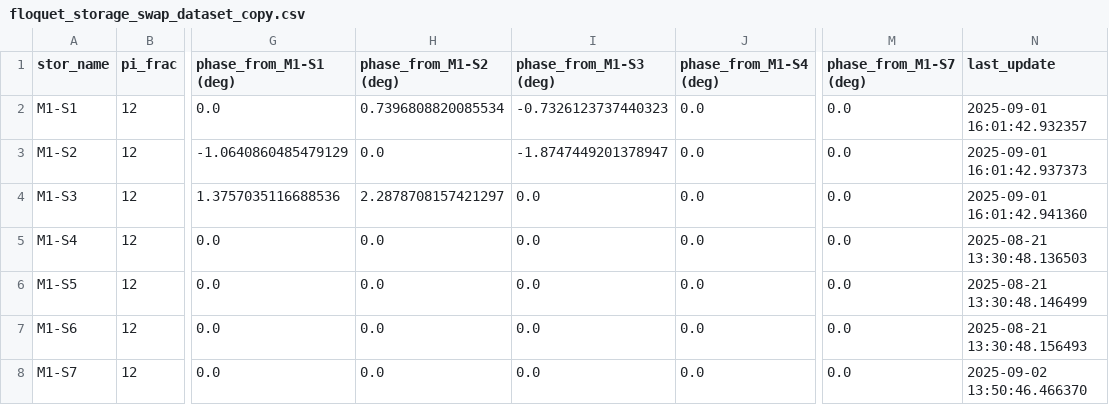
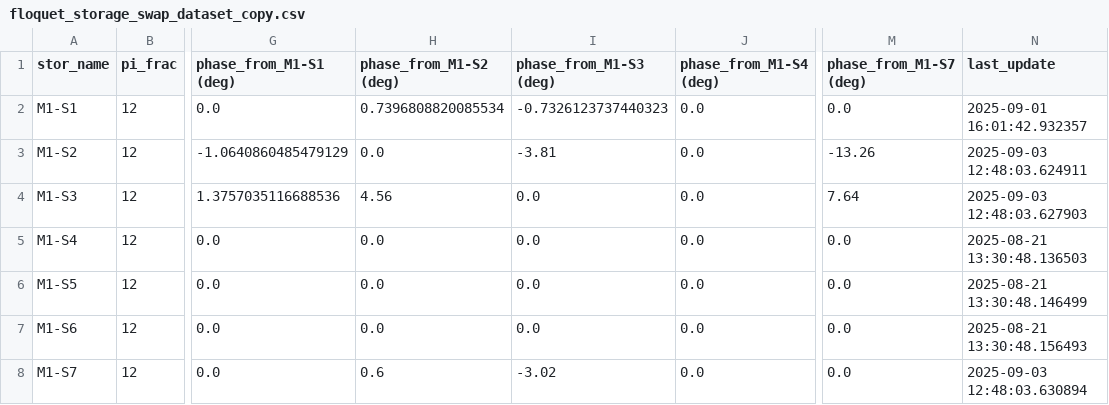
Before and after one commit to SchusterLab/multimode_expts, a CSV file: floquet_storage_swap_dataset_copy.csv, drawn as a sheet; only a part is shown, gaps mark what is left out; the diff names each change by its address in the sheet, - before the commit and + after, or states it on an @@ line.

```diff
--- a/floquet_storage_swap_dataset_copy.csv
+++ b/floquet_storage_swap_dataset_copy.csv
-I3 (phase_from_M1-S3 (deg)): -1.8747449201378947
+I3 (phase_from_M1-S3 (deg)): -3.81
-M3 (phase_from_M1-S7 (deg)): 0.0
+M3 (phase_from_M1-S7 (deg)): -13.26
-N3 (last_update): 2025-09-01 16:01:42.937373
+N3 (last_update): 2025-09-03 12:48:03.624911
-H4 (phase_from_M1-S2 (deg)): 2.2878708157421297
+H4 (phase_from_M1-S2 (deg)): 4.56
-M4 (phase_from_M1-S7 (deg)): 0.0
+M4 (phase_from_M1-S7 (deg)): 7.64
-N4 (last_update): 2025-09-01 16:01:42.941360
+N4 (last_update): 2025-09-03 12:48:03.627903
-H8 (phase_from_M1-S2 (deg)): 0.0
+H8 (phase_from_M1-S2 (deg)): 0.6
-I8 (phase_from_M1-S3 (deg)): 0.0
+I8 (phase_from_M1-S3 (deg)): -3.02
-N8 (last_update): 2025-09-02 13:50:46.466370
+N8 (last_update): 2025-09-03 12:48:03.630894
```
Also changed, not shown: analysis_notebooks/bosonic/man1_storage_swap_dataset_copy.csv, man1_storage_swap_dataset.csv, 19 other files.
